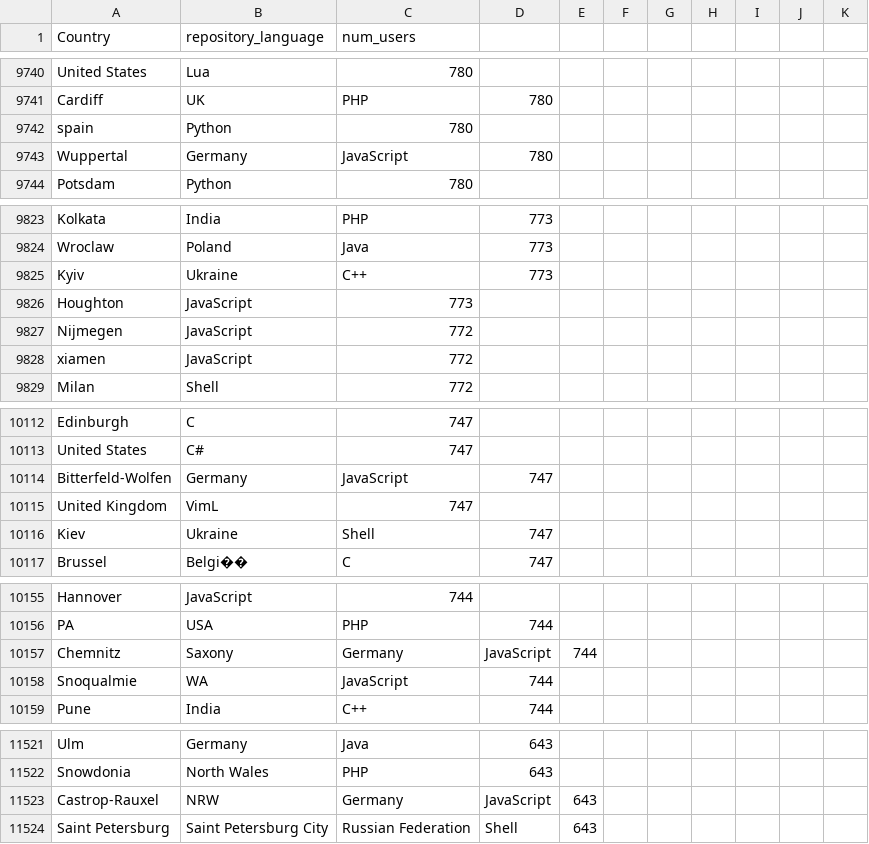
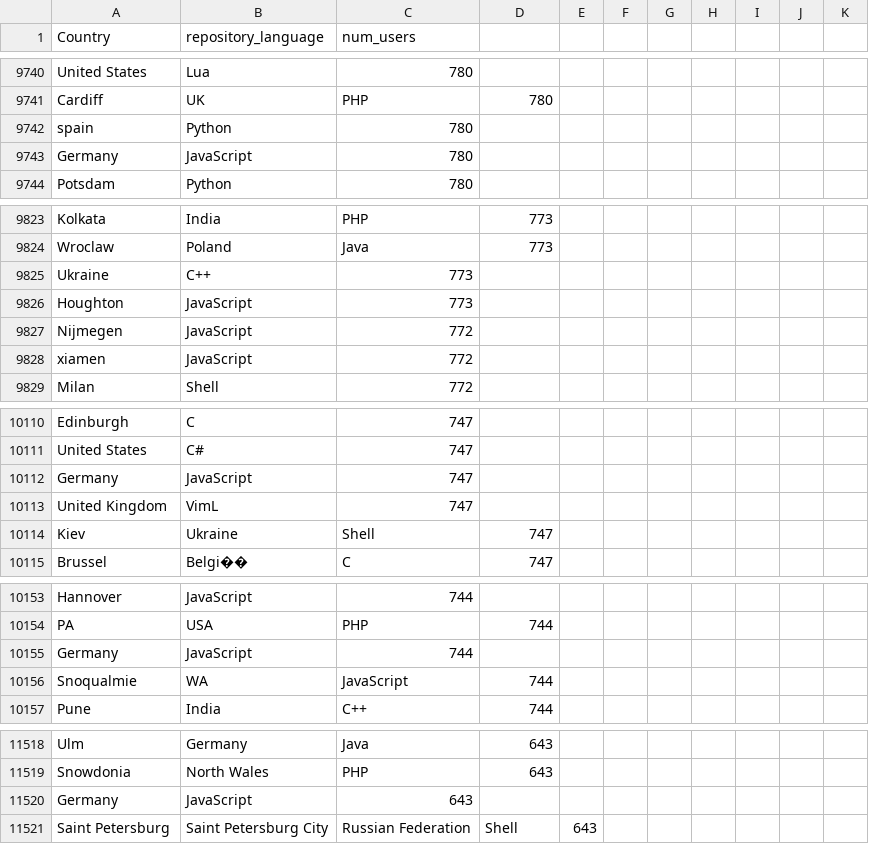
Before and after one commit to Isafo/InfoVis, a CSV file: githubStatsVis/data/github_commits_by_location_and_language.csv, drawn as a sheet; only a part is shown, gaps mark what is left out; removed rows and columns are numbered as before the commit, all else as after; the diff covers the shown part only; the diff names each change by its address in the sheet, - before the commit and + after, or states it on an @@ line.

```diff
--- a/githubStatsVis/data/github_commits_by_location_and_language.csv
+++ b/githubStatsVis/data/github_commits_by_location_and_language.csv
-row 9743: Wuppertal | Germany | JavaScript | 780
+row 9743: Germany | JavaScript | 780
-row 9825: Kyiv | Ukraine | C++ | 773
+row 9825: Ukraine | C++ | 773
-row 10114: Bitterfeld-Wolfen | Germany | JavaScript | 747
+row 10112: Germany | JavaScript | 747
-row 10157: Chemnitz | Saxony | Germany | JavaScript | 744
+row 10155: Germany | JavaScript | 744
-row 11523: Castrop-Rauxel | NRW | Germany | JavaScript | 643
+row 11520: Germany | JavaScript | 643
```
Also changed, not shown: 3 added rows, 6 removed rows and 9 edited cells elsewhere in this file, 2 other files.
